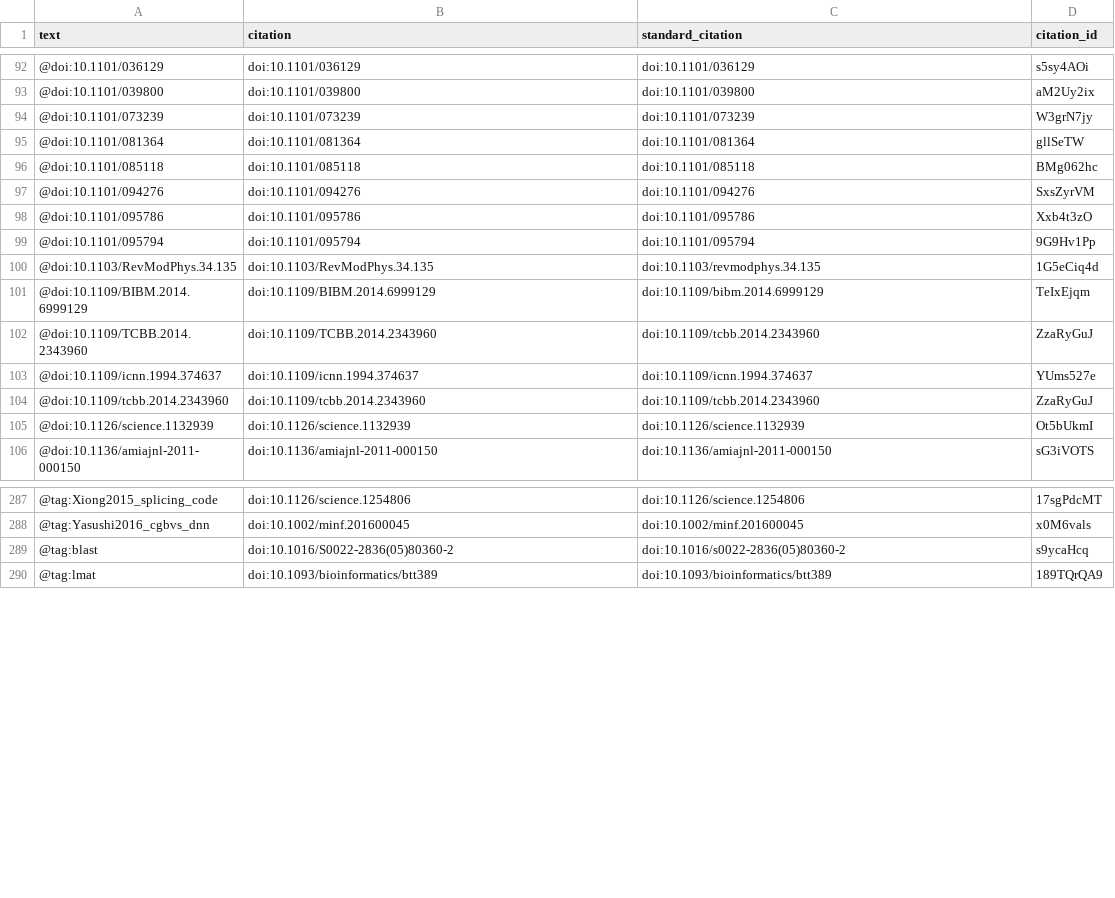
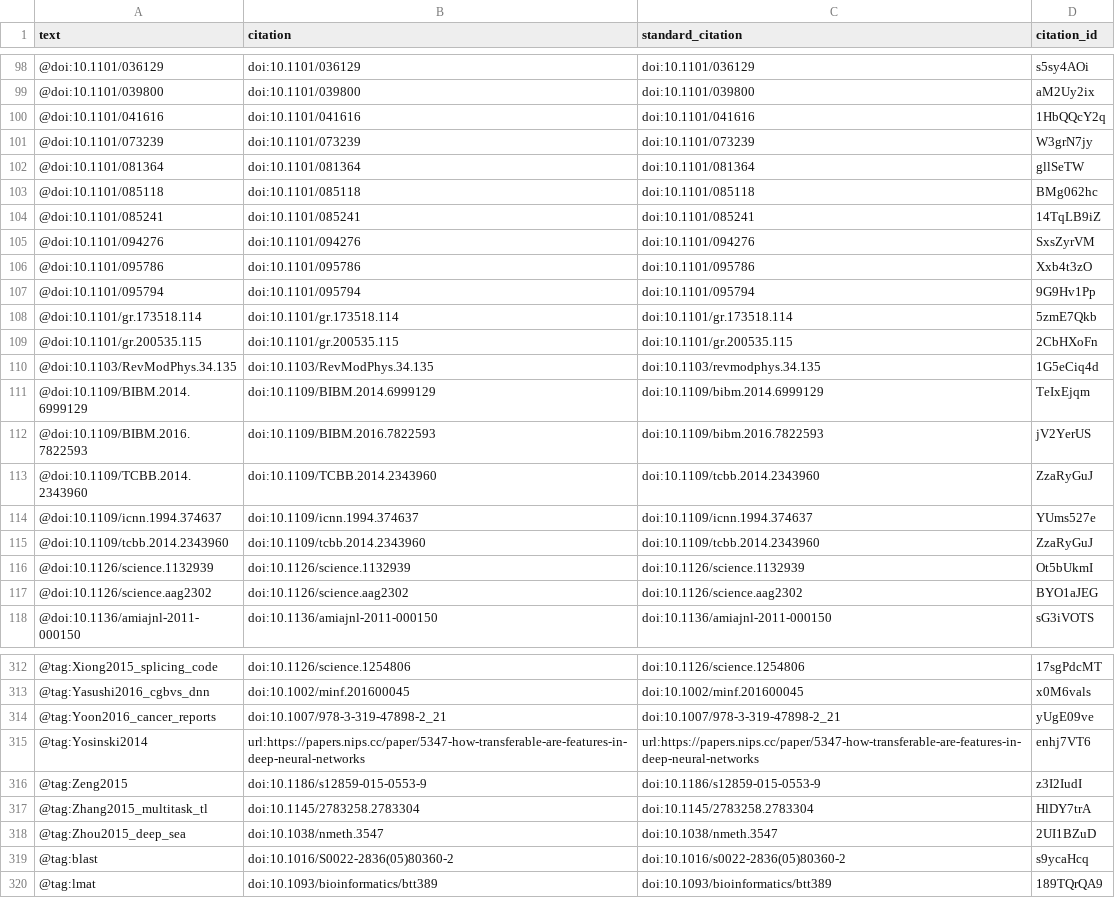
Before and after one commit to greenelab/deep-review, a TSV file: processed-citations.tsv, drawn as a sheet; only a part is shown, gaps mark what is left out; the diff covers the shown part only.

Commit message:
Intro patches (#363)
This build is based on
https://github.com/greenelab/deep-review/commit/0dd9b2c09ec12cc755b1596eafa6396d1f28524a.

This commit was created by the following Travis CI build and job:
https://travis-ci.org/greenelab/deep-review/builds/227212533
https://travis-ci.org/greenelab/deep-review/jobs/227212534

[ci skip]

The full commit message that triggered this build is copied below:

Intro patches (#363)

* Reflow intro

* Fix typos and address some comments from #246

* Fix references

* Partially address @agapow feedback

```diff
--- a/processed-citations.tsv
+++ b/processed-citations.tsv
@@ -93,2 +99,3 @@ text	citation	standard_citation	citation_id
 @doi:10.1101/039800	doi:10.1101/039800	doi:10.1101/039800	aM2Uy2ix
+@doi:10.1101/041616	doi:10.1101/041616	doi:10.1101/041616	1HbQQcY2q
 @doi:10.1101/073239	doi:10.1101/073239	doi:10.1101/073239	W3grN7jy
@@ -96,2 +103,3 @@ text	citation	standard_citation	citation_id
 @doi:10.1101/085118	doi:10.1101/085118	doi:10.1101/085118	BMg062hc
+@doi:10.1101/085241	doi:10.1101/085241	doi:10.1101/085241	14TqLB9iZ
 @doi:10.1101/094276	doi:10.1101/094276	doi:10.1101/094276	SxsZyrVM
@@ -99,4 +107,7 @@ text	citation	standard_citation	citation_id
 @doi:10.1101/095794	doi:10.1101/095794	doi:10.1101/095794	9G9Hv1Pp
+@doi:10.1101/gr.173518.114	doi:10.1101/gr.173518.114	doi:10.1101/gr.173518.114	5zmE7Qkb
+@doi:10.1101/gr.200535.115	doi:10.1101/gr.200535.115	doi:10.1101/gr.200535.115	2CbHXoFn
 @doi:10.1103/RevModPhys.34.135	doi:10.1103/RevModPhys.34.135	doi:10.1103/revmodphys.34.135	1G5eCiq4d
 @doi:10.1109/BIBM.2014.6999129	doi:10.1109/BIBM.2014.6999129	doi:10.1109/bibm.2014.6999129	TeIxEjqm
+@doi:10.1109/BIBM.2016.7822593	doi:10.1109/BIBM.2016.7822593	doi:10.1109/bibm.2016.7822593	jV2YerUS
 @doi:10.1109/TCBB.2014.2343960	doi:10.1109/TCBB.2014.2343960	doi:10.1109/tcbb.2014.2343960	ZzaRyGuJ
@@ -105,2 +116,3 @@ text	citation	standard_citation	citation_id
 @doi:10.1126/science.1132939	doi:10.1126/science.1132939	doi:10.1126/science.1132939	Ot5bUkmI
+@doi:10.1126/science.aag2302	doi:10.1126/science.aag2302	doi:10.1126/science.aag2302	BYO1aJEG
 @doi:10.1136/amiajnl-2011-000150	doi:10.1136/amiajnl-2011-000150	doi:10.1136/amiajnl-2011-000150	sG3iVOTS
@@ -288,2 +313,7 @@ text	citation	standard_citation	citation_id
 @tag:Yasushi2016_cgbvs_dnn	doi:10.1002/minf.201600045	doi:10.1002/minf.201600045	x0M6vals
+@tag:Yoon2016_cancer_reports	doi:10.1007/978-3-319-47898-2_21	doi:10.1007/978-3-319-47898-2_21	yUgE09ve
+@tag:Yosinski2014	url:https://papers.nips.cc/paper/5347-how-transferable-are-features-in-deep-neural-networks	url:https://papers.nips.cc/paper/5347-how-transferable-are-features-in-deep-neural-networks	enhj7VT6
+@tag:Zeng2015	doi:10.1186/s12859-015-0553-9	doi:10.1186/s12859-015-0553-9	z3I2IudI
+@tag:Zhang2015_multitask_tl	doi:10.1145/2783258.2783304	doi:10.1145/2783258.2783304	HlDY7trA
+@tag:Zhou2015_deep_sea	doi:10.1038/nmeth.3547	doi:10.1038/nmeth.3547	2UI1BZuD
 @tag:blast	doi:10.1016/S0022-2836(05)80360-2	doi:10.1016/s0022-2836(05)80360-2	s9ycaHcq
```
Also changed, not shown: 22 added rows and 2 removed rows elsewhere in this file, 3 other files.
